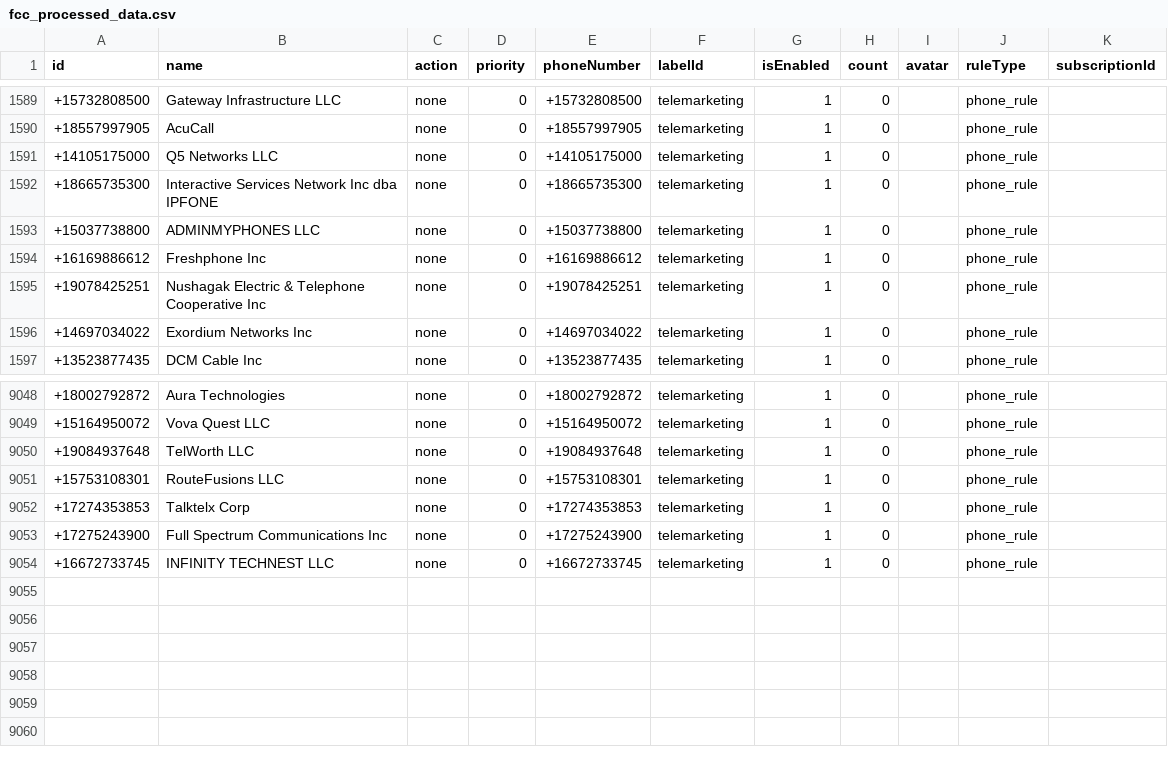
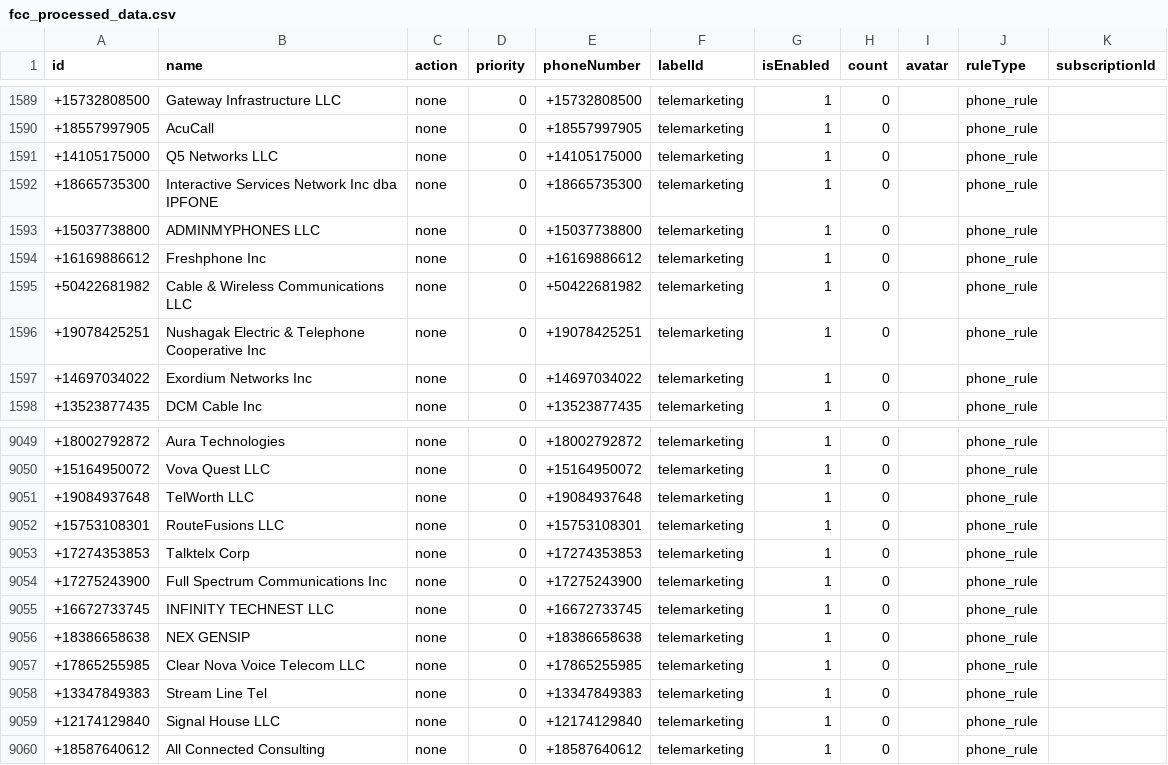
Before and after one commit to choicenew/yourcallrule, a CSV file: US/fcc_processed_data.csv, drawn as a sheet; only a part is shown, gaps mark what is left out; the diff names each change by its address in the sheet, - before the commit and + after, or states it on an @@ line.

```diff
--- a/US/fcc_processed_data.csv
+++ b/US/fcc_processed_data.csv
+row 1595: +50422681982 | Cable & Wireless Communications LLC | none | 0 | +50422681982 | telemarketing | 1 | 0 |  | phone_rule
+row 9056: +18386658638 | NEX GENSIP | none | 0 | +18386658638 | telemarketing | 1 | 0 |  | phone_rule
+row 9057: +17865255985 | Clear Nova Voice Telecom LLC | none | 0 | +17865255985 | telemarketing | 1 | 0 |  | phone_rule
+row 9058: +13347849383 | Stream Line Tel | none | 0 | +13347849383 | telemarketing | 1 | 0 |  | phone_rule
+row 9059: +12174129840 | Signal House LLC | none | 0 | +12174129840 | telemarketing | 1 | 0 |  | phone_rule
+row 9060: +18587640612 | All Connected Consulting | none | 0 | +18587640612 | telemarketing | 1 | 0 |  | phone_rule
```
